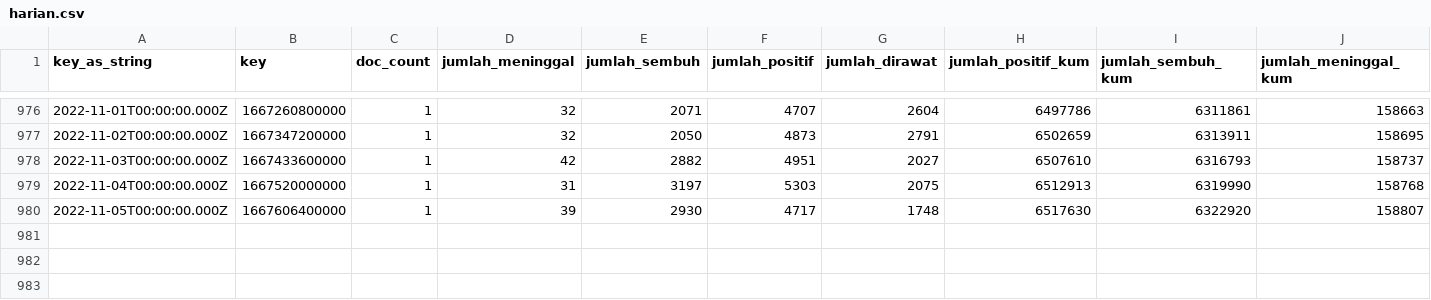
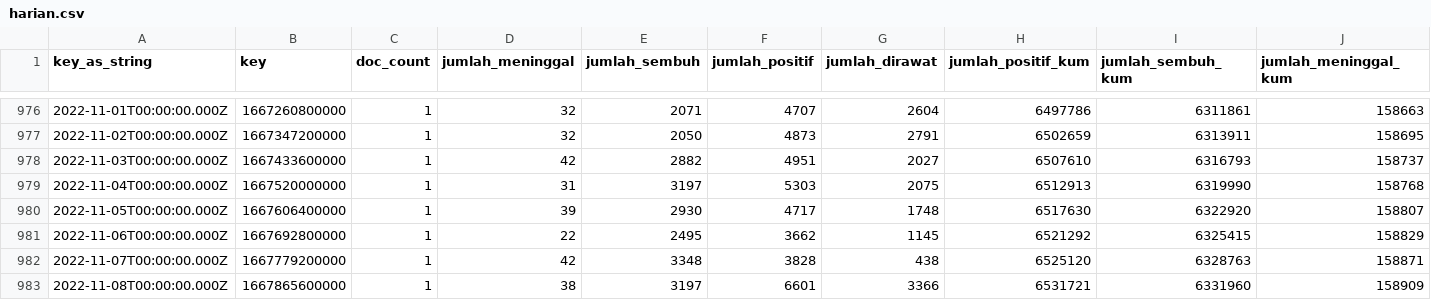
Before and after one commit to zakiego/data-sebaran-covid19goid, a CSV file: nasional/harian.csv, drawn as a sheet; only a part is shown, gaps mark what is left out; rows hold the shown columns only; the diff names each change by its address in the sheet, - before the commit and + after, or states it on an @@ line.

```diff
--- a/nasional/harian.csv
+++ b/nasional/harian.csv
+row 981: 2022-11-06T00:00:00.000Z | 1667692800000 | 1 | 22 | 2495 | 3662 | 1145 | 6521292 | 6325415 | 158829
+row 982: 2022-11-07T00:00:00.000Z | 1667779200000 | 1 | 42 | 3348 | 3828 | 438 | 6525120 | 6328763 | 158871
+row 983: 2022-11-08T00:00:00.000Z | 1667865600000 | 1 | 38 | 3197 | 6601 | 3366 | 6531721 | 6331960 | 158909
```
Also changed, not shown: nasional/pemeriksaan.csv, nasional/vaksinasi.csv.
